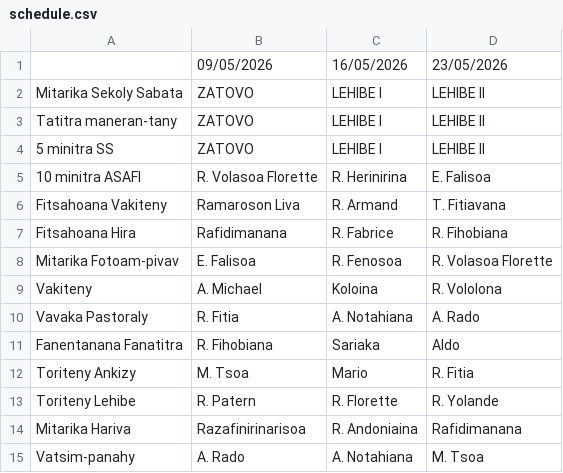
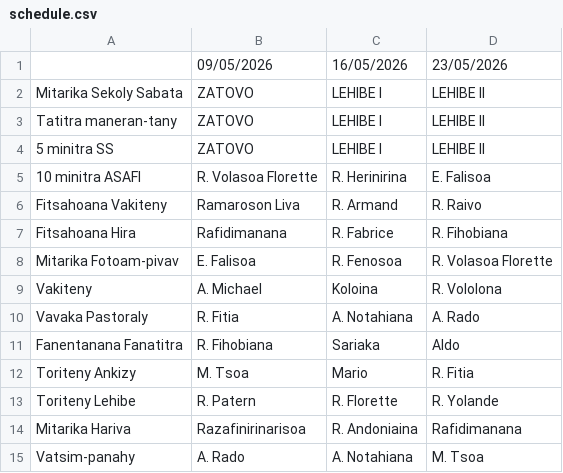
Before and after one commit to nainaw/fanompo, a CSV file: schedule.csv, drawn as a sheet.

Commit message:
Update schedule from Google Sheets (08/05/2026 20:37:21)

```diff
--- a/schedule.csv
+++ b/schedule.csv
@@ -5,3 +5,3 @@
 "10 minitra ASAFI","R. Volasoa Florette","R. Herinirina","E. Falisoa"
-"Fitsahoana Vakiteny","Ramaroson Liva","R. Armand","T. Fitiavana"
+"Fitsahoana Vakiteny","Ramaroson Liva","R. Armand","R. Raivo"
 "Fitsahoana Hira","Rafidimanana","R. Fabrice","R. Fihobiana"
```
